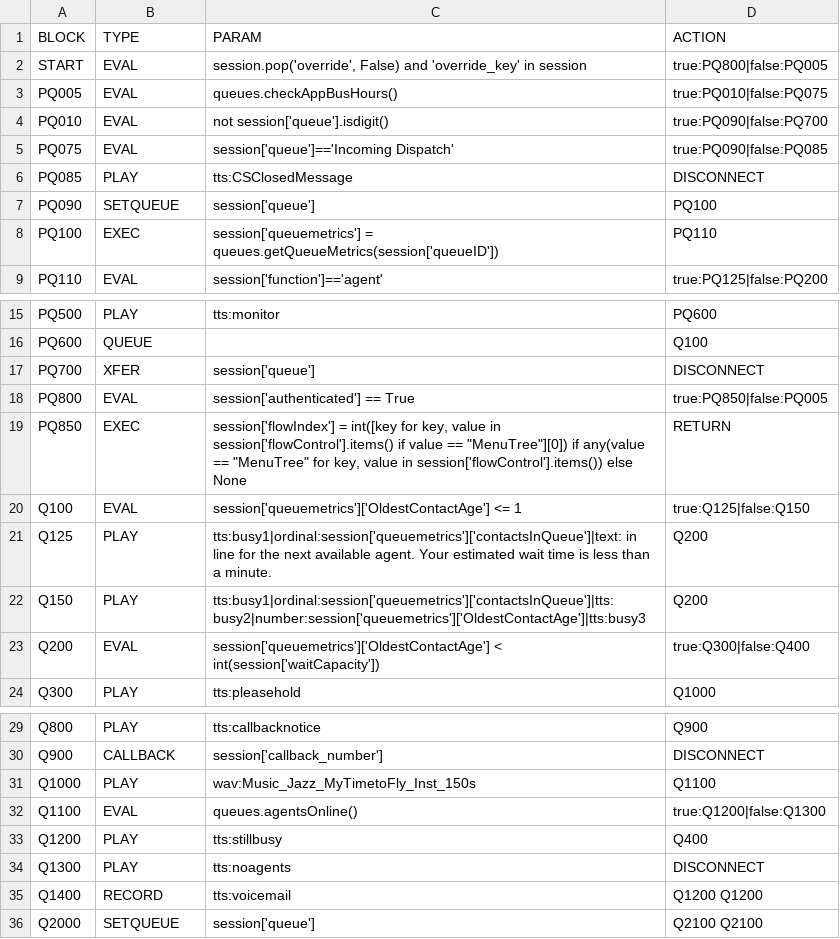
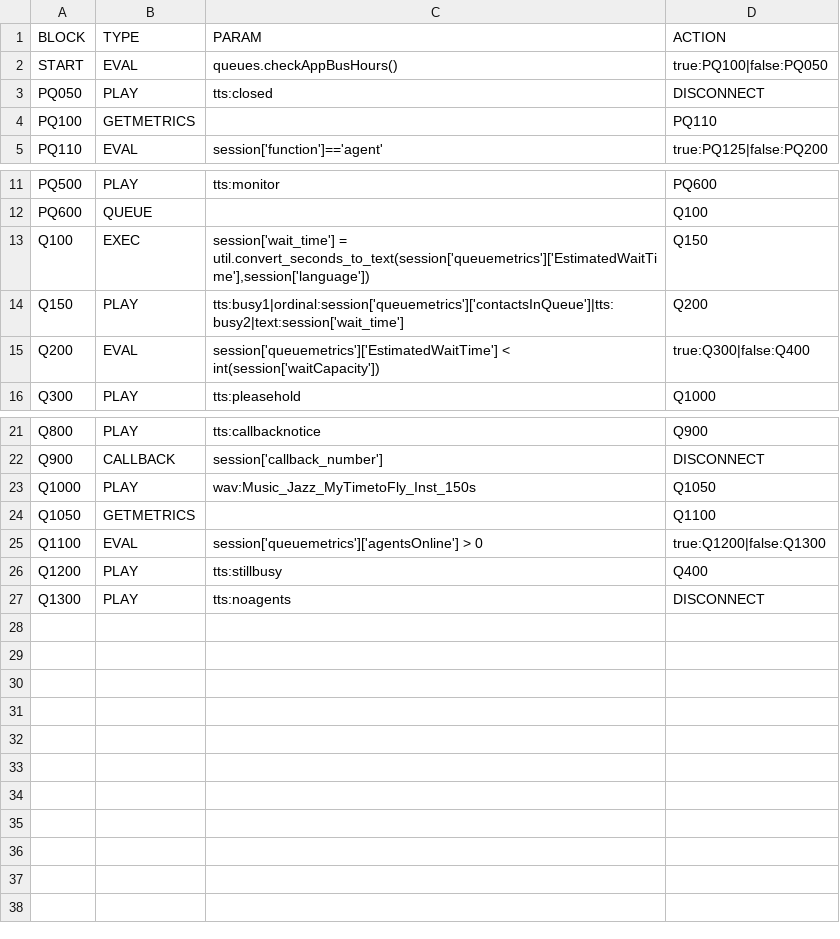
Before and after one commit to CompuComRDF/Ignite, a CSV file: IVR/config/queue-callflow.csv, drawn as a sheet; only a part is shown, gaps mark what is left out.

```diff
--- a/IVR/config/queue-callflow.csv
+++ b/IVR/config/queue-callflow.csv
@@ -1,9 +1,5 @@
 BLOCK,TYPE,PARAM,ACTION
-START,EVAL,"session.pop('override', False) and 'override_key' in session",true:PQ800|false:PQ005
-PQ005,EVAL,queues.checkAppBusHours(),true:PQ010|false:PQ075
-PQ010,EVAL,not session['queue'].isdigit(),true:PQ090|false:PQ700
-PQ075,EVAL,session['queue']=='Incoming Dispatch',true:PQ090|false:PQ085
-PQ085,PLAY,tts:CSClosedMessage,DISCONNECT
-PQ090,SETQUEUE,session['queue'],PQ100
-PQ100,EXEC,session['queuemetrics'] = queues.getQueueMetrics(session['queueID']),PQ110
+START,EVAL,queues.checkAppBusHours(),true:PQ100|false:PQ050
+PQ050,PLAY,tts:closed,DISCONNECT
+PQ100,GETMETRICS,,PQ110
 PQ110,EVAL,session['function']=='agent',true:PQ125|false:PQ200
@@ -16,9 +12,5 @@ PQ500,PLAY,tts:monitor,PQ600
 PQ600,QUEUE,,Q100
-PQ700,XFER,session['queue'],DISCONNECT
-PQ800,EVAL,session['authenticated'] == True,true:PQ850|false:PQ005
-PQ850,EXEC,"session['flowIndex'] = int([key for key, value in session['flowControl'].items() if value == ""MenuTree""][0]) if any(value == ""MenuTree"" for key, value in session['flowControl'].items()) else None",RETURN
-Q100,EVAL,session['queuemetrics']['OldestContactAge'] <= 1,true:Q125|false:Q150
-Q125,PLAY,tts:busy1|ordinal:session['queuemetrics']['contactsInQueue']|text: in line for the next available agent.  Your estimated wait time is less than a minute.,Q200
-Q150,PLAY,tts:busy1|ordinal:session['queuemetrics']['contactsInQueue']|tts:busy2|number:session['queuemetrics']['OldestContactAge']|tts:busy3,Q200
-Q200,EVAL,session['queuemetrics']['OldestContactAge'] < int(session['waitCapacity']),true:Q300|false:Q400
+Q100,EXEC,"session['wait_time'] = util.convert_seconds_to_text(session['queuemetrics']['EstimatedWaitTime'],session['language'])",Q150
+Q150,PLAY,tts:busy1|ordinal:session['queuemetrics']['contactsInQueue']|tts:busy2|text:session['wait_time'],Q200
+Q200,EVAL,session['queuemetrics']['EstimatedWaitTime'] < int(session['waitCapacity']),true:Q300|false:Q400
 Q300,PLAY,tts:pleasehold,Q1000
@@ -30,7 +22,6 @@ Q800,PLAY,tts:callbacknotice,Q900
 Q900,CALLBACK,session['callback_number'],DISCONNECT
-Q1000,PLAY,wav:Music_Jazz_MyTimetoFly_Inst_150s,Q1100
-Q1100,EVAL,queues.agentsOnline(),true:Q1200|false:Q1300
+Q1000,PLAY,wav:Music_Jazz_MyTimetoFly_Inst_150s,Q1050
+Q1050,GETMETRICS,,Q1100
+Q1100,EVAL,session['queuemetrics']['agentsOnline'] > 0,true:Q1200|false:Q1300
 Q1200,PLAY,tts:stillbusy,Q400
 Q1300,PLAY,tts:noagents,DISCONNECT
-Q1400,RECORD,tts:voicemail,Q1200 Q1200
-Q2000,SETQUEUE,session['queue'],Q2100 Q2100
```
Also changed, not shown: 12 other files.
